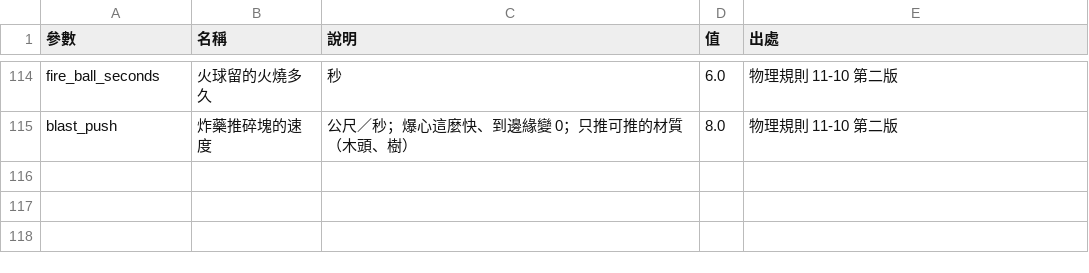
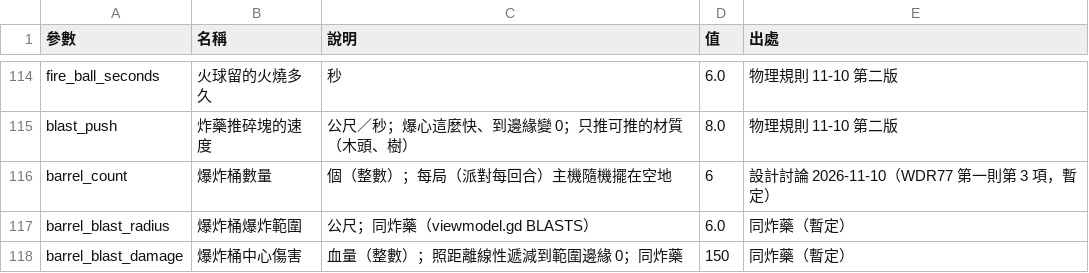
Before and after one commit to billxu0521/tank_war, a CSV file: balance.csv, drawn as a sheet; only a part is shown, gaps mark what is left out; the diff names each change by its address in the sheet, - before the commit and + after, or states it on an @@ line.

```diff
--- a/balance.csv
+++ b/balance.csv
+row 116: barrel_count | 爆炸桶數量 | 個（整數）；每局（派對每回合）主機隨機擺在空地 | 6 | 設計討論 2026-11-10（WDR77 第一則第 3 項，暫定）
+row 117: barrel_blast_radius | 爆炸桶爆炸範圍 | 公尺；同炸藥（viewmodel.gd BLASTS） | 6.0 | 同炸藥（暫定）
+row 118: barrel_blast_damage | 爆炸桶中心傷害 | 血量（整數）；照距離線性遞減到範圍邊緣 0；同炸藥 | 150 | 同炸藥（暫定）
```
Also changed, not shown: 10 other files.
